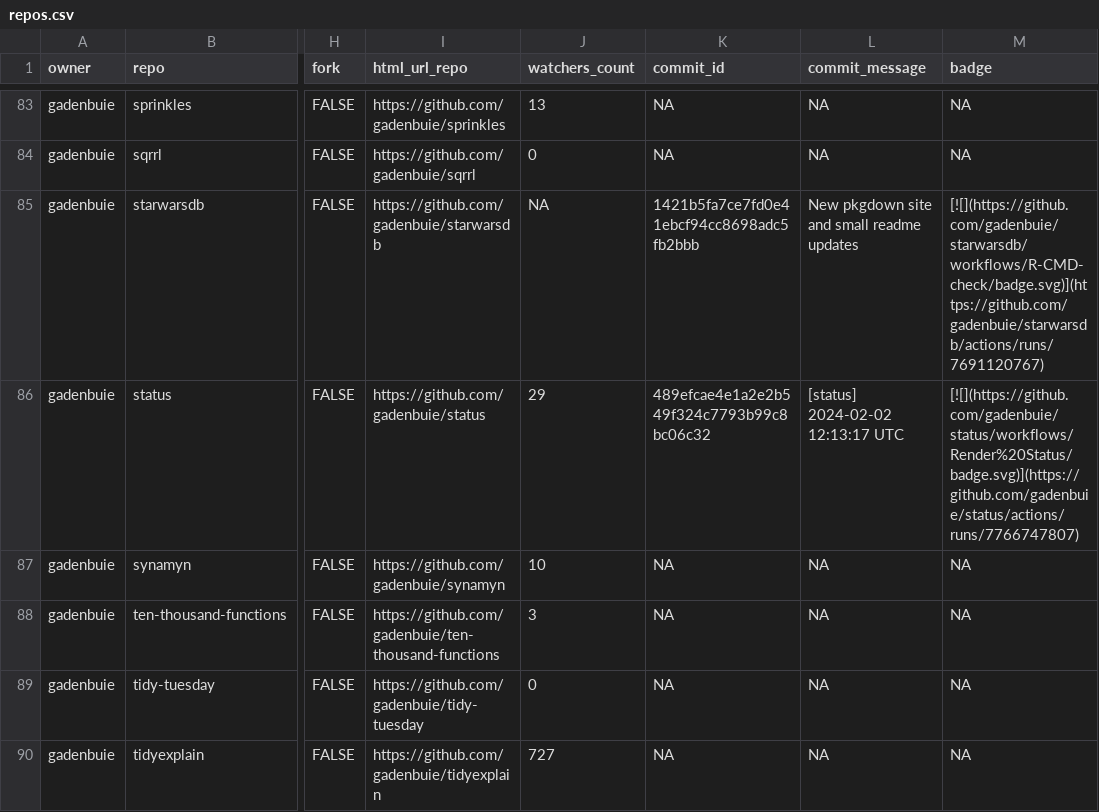
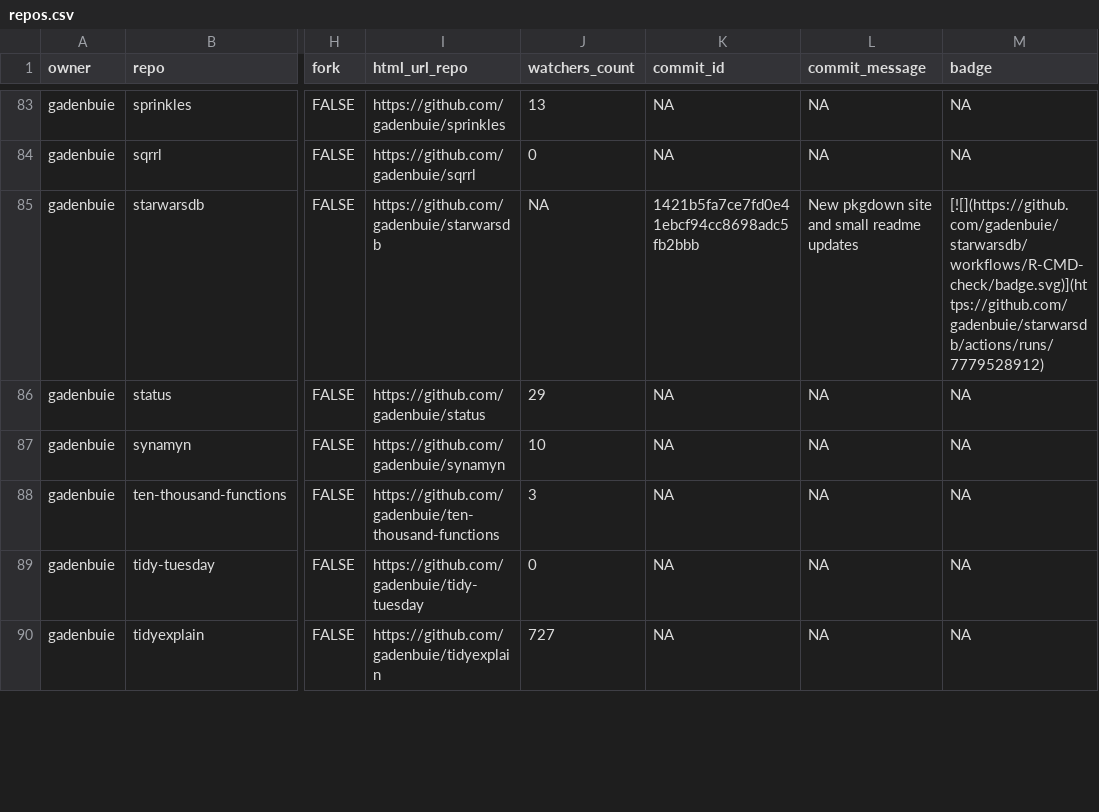
Before and after one commit to jimbrig/status, a CSV file: repos.csv, drawn as a sheet; only a part is shown, gaps mark what is left out; the diff covers the shown part only; the diff names each change by its address in the sheet, - before the commit and + after, or states it on an @@ line.

```diff
--- a/repos.csv
+++ b/repos.csv
-M85 (badge): [![](https://github.com/gadenbuie/starwarsdb/workflows/R-CMD-check/badge.svg)](https://github.com/gadenbuie/starwarsdb/actions/runs/7691120767)
+M85 (badge): [![](https://github.com/gadenbuie/starwarsdb/workflows/R-CMD-check/badge.svg)](https://github.com/gadenbuie/starwarsdb/actions/runs/7779528912)
-K86 (commit_id): 489efcae4e1a2e2b549f324c7793b99c8bc06c32
+K86 (commit_id): NA
-L86 (commit_message): [status] 2024-02-02 12:13:17 UTC
+L86 (commit_message): NA
-M86 (badge): [![](https://github.com/gadenbuie/status/workflows/Render%20Status/badge.svg)](https://github.com/gadenbuie/status/actions/runs/7766747807)
+M86 (badge): NA
```
Also changed, not shown: 8 edited cells elsewhere in this file, 2 other files.
